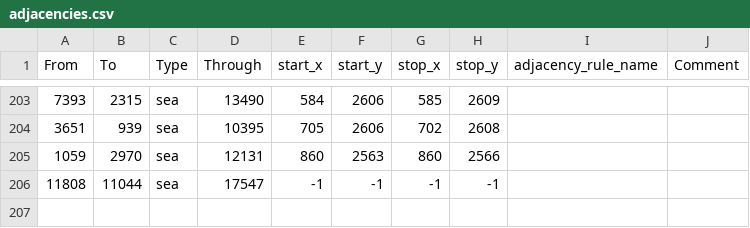
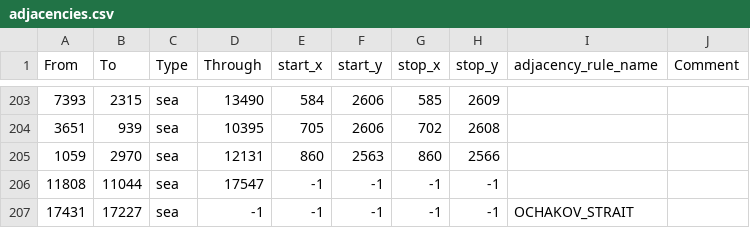
Before and after one commit to East-Showdown/East-Showdown, a CSV file: map/adjacencies.csv, drawn as a sheet; only a part is shown, gaps mark what is left out; the diff names each change by its address in the sheet, - before the commit and + after, or states it on an @@ line.

```diff
--- a/map/adjacencies.csv
+++ b/map/adjacencies.csv
+row 207: 17431 | 17227 | sea | -1 | -1 | -1 | -1 | -1 | OCHAKOV_STRAIT
```
Also changed, not shown: 21 other files.
